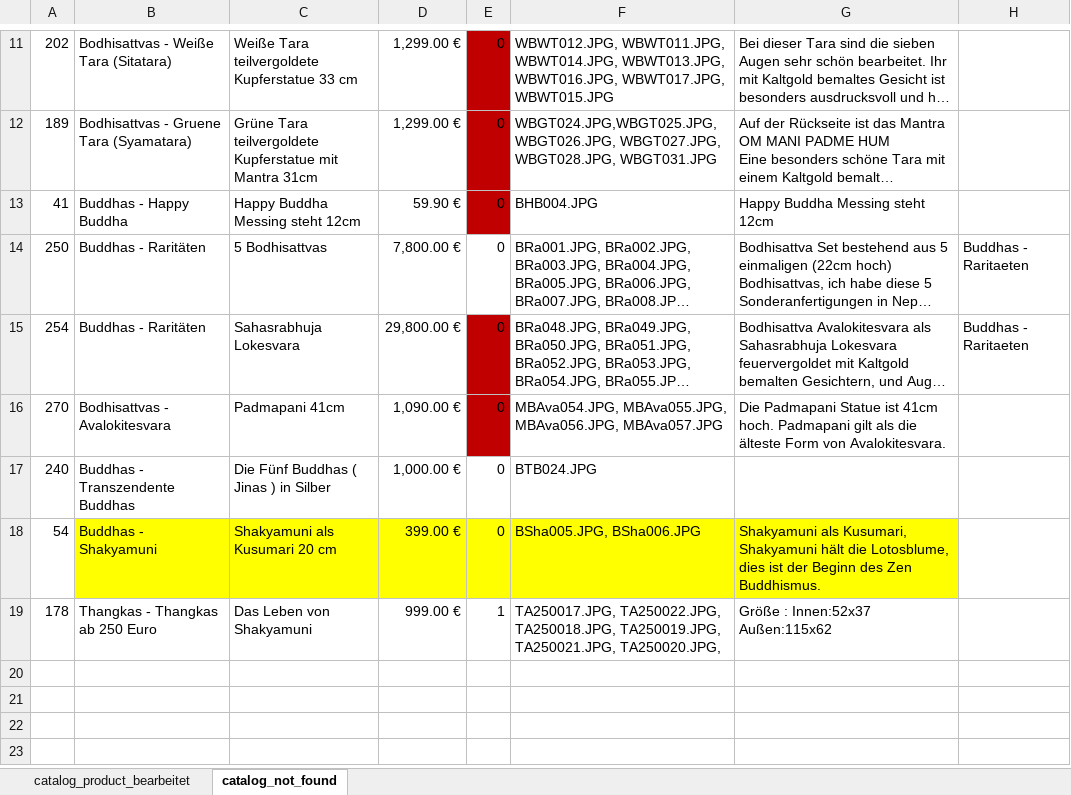
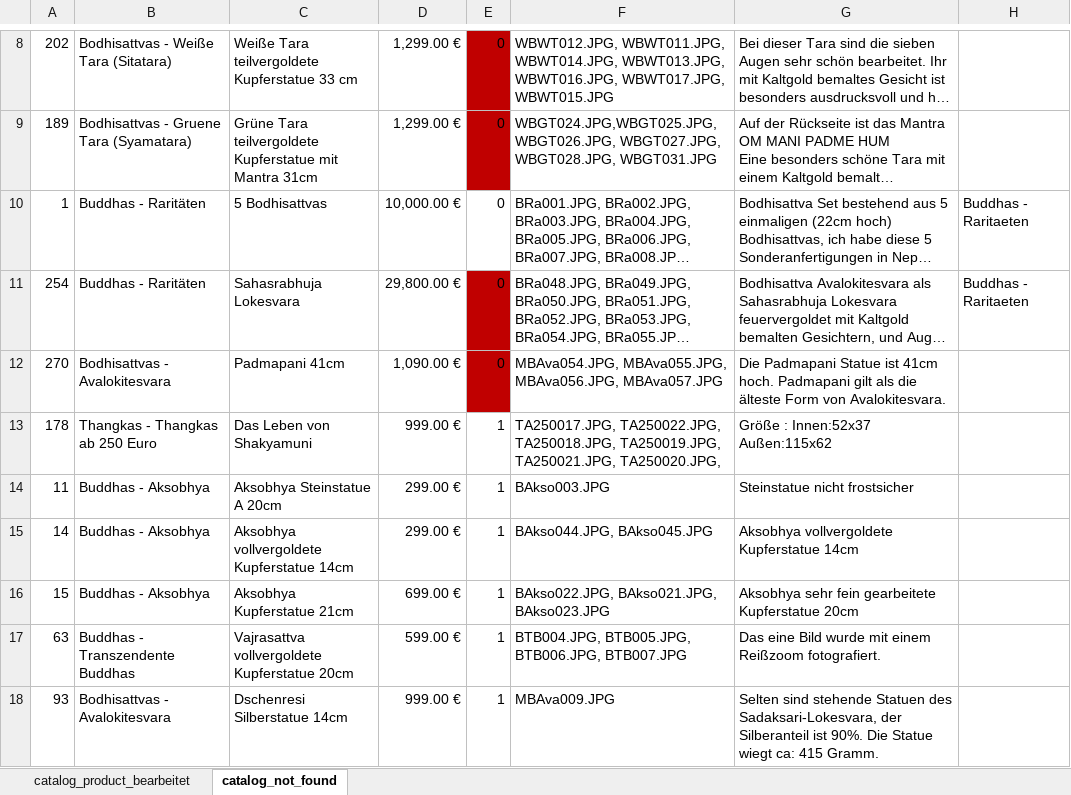
Before and after one commit to jnes92/react-cintamani, an Excel workbook: data/products.xlsx, sheet catalog_not_found, drawn as a sheet; only a part is shown, gaps mark what is left out; long unchanged cells end in …; values as stored, in another font and other column widths than the file's, no borders; removed rows and columns are numbered as before the commit, all else as after; the diff covers the shown part only; the diff names each change by its address in the sheet, - before the commit and + after, or states it on an @@ line.

```diff
--- a/data/products.xlsx (sheet catalog_not_found)
+++ b/data/products.xlsx (sheet catalog_not_found)
-row 13: 41 | Buddhas - Happy Buddha | Happy Buddha Messing steht 12cm | 59.90 € | 0 | BHB004.JPG | Happy Buddha Messing steht 12cm
-A10: 250
+A10: 1
-D10: 7,800.00 €
+D10: 10,000.00 €
-row 17: 240 | Buddhas - Transzendente Buddhas | Die Fünf Buddhas ( Jinas ) in Silber | 1,000.00 € | 0 | BTB024.JPG
-row 18: 54 | Buddhas - Shakyamuni | Shakyamuni als Kusumari 20 cm | 399.00 € | 0 | BSha005.JPG, BSha006.JPG | Shakyamuni als Kusumari, Shakyamuni hält die Lotosblume, dies ist der Beginn des Zen Buddhismus.
+row 14: 11 | Buddhas - Aksobhya | Aksobhya Steinstatue A 20cm | 299.00 € | 1 | BAkso003.JPG | Steinstatue nicht frostsicher
+row 15: 14 | Buddhas - Aksobhya | Aksobhya vollvergoldete Kupferstatue 14cm | 299.00 € | 1 | BAkso044.JPG, BAkso045.JPG | Aksobhya vollvergoldete Kupferstatue 14cm
+row 16: 15 | Buddhas - Aksobhya | Aksobhya Kupferstatue 21cm | 699.00 € | 1 | BAkso022.JPG, BAkso021.JPG, BAkso023.JPG | Aksobhya sehr fein gearbeitete Kupferstatue 20cm
+row 17: 63 | Buddhas - Transzendente Buddhas | Vajrasattva vollvergoldete Kupferstatue 20cm | 599.00 € | 1 | BTB004.JPG, BTB005.JPG, BTB006.JPG, BTB007.JPG | Das eine Bild wurde mit einem Reißzoom fotografiert.
+row 18: 93 | Bodhisattvas - Avalokitesvara | Dschenresi Silberstatue 14cm | 999.00 € | 1 | MBAva009.JPG | Selten sind stehende Statuen des Sadaksari-Lokesvara, der Silberanteil ist 90%. Die Statue wiegt ca: 415 Gramm.
```
Also changed, not shown: 23 added rows and 3 removed rows elsewhere in this sheet, sheet catalog_product_bearbeitet.
